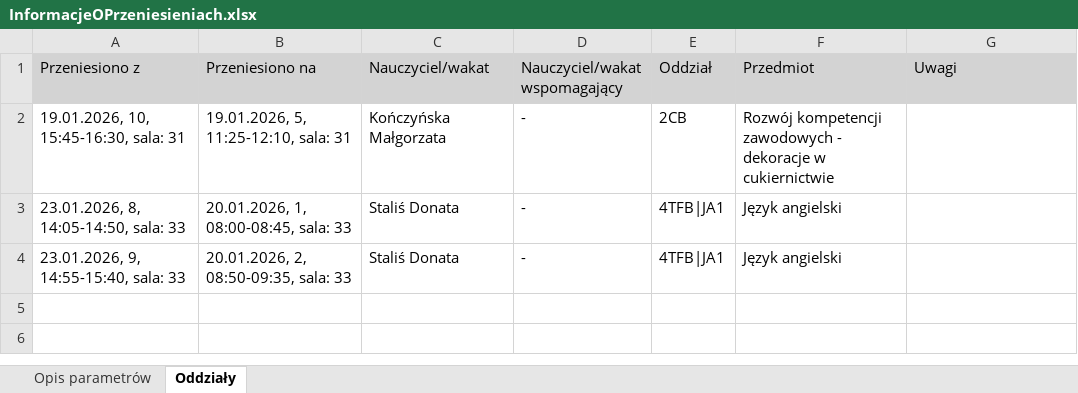
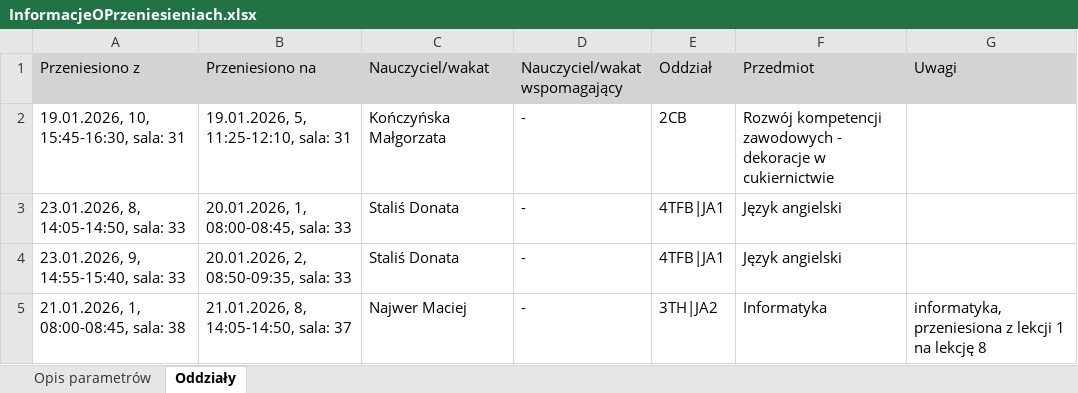
Before and after one commit to adeodatus11/zastepstwa, an Excel workbook: InformacjeOPrzeniesieniach.xlsx, sheet Oddziały, drawn as a sheet; values as stored, in another font and other column widths than the file's, no borders; the diff names each change by its address in the sheet, - before the commit and + after, or states it on an @@ line.

```diff
--- a/InformacjeOPrzeniesieniach.xlsx (sheet Oddziały)
+++ b/InformacjeOPrzeniesieniach.xlsx (sheet Oddziały)
+row 5: 21.01.2026, 1, 08:00-08:45, sala: 38 | 21.01.2026, 8, 14:05-14:50, sala: 37 | Najwer Maciej | - | 3TH|JA2 | Informatyka | informatyka, przeniesiona z lekcji 1 na lekcję 8
```
Also changed, not shown: zastepstwa.xlsx.
